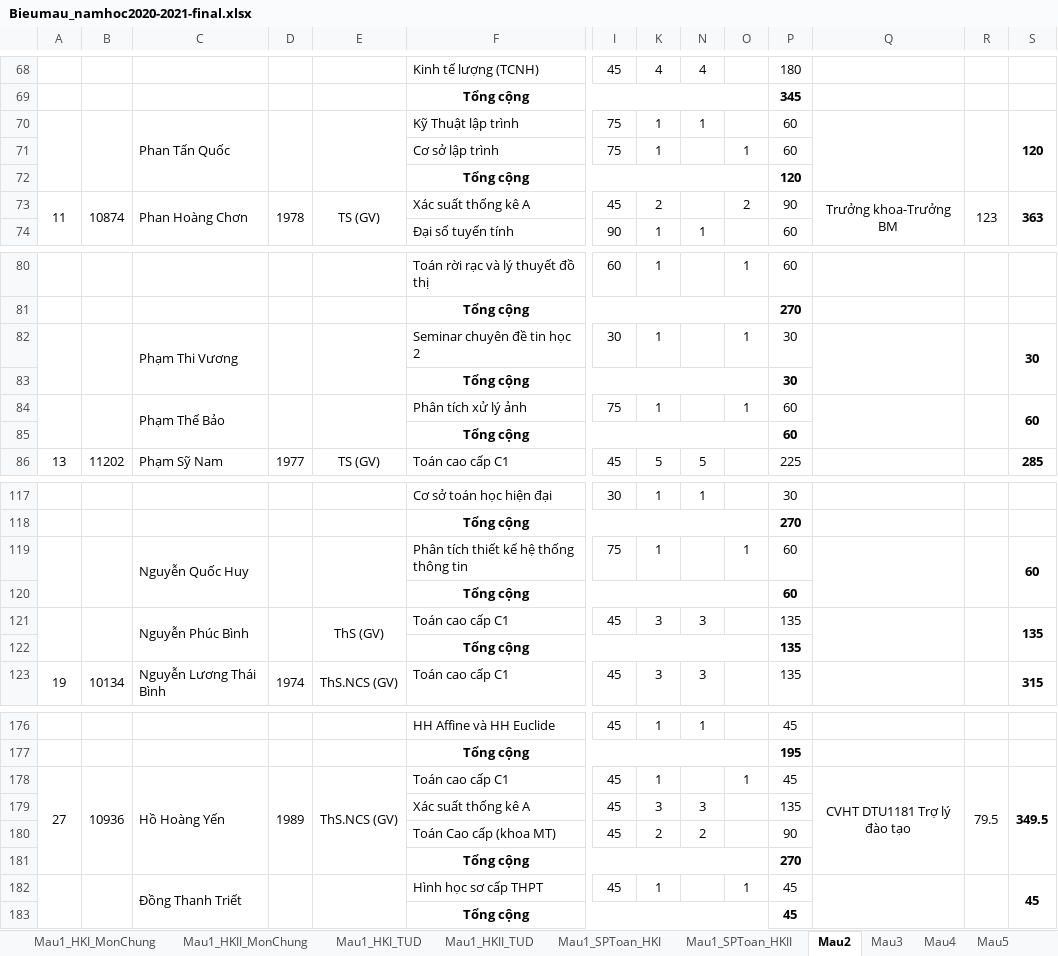
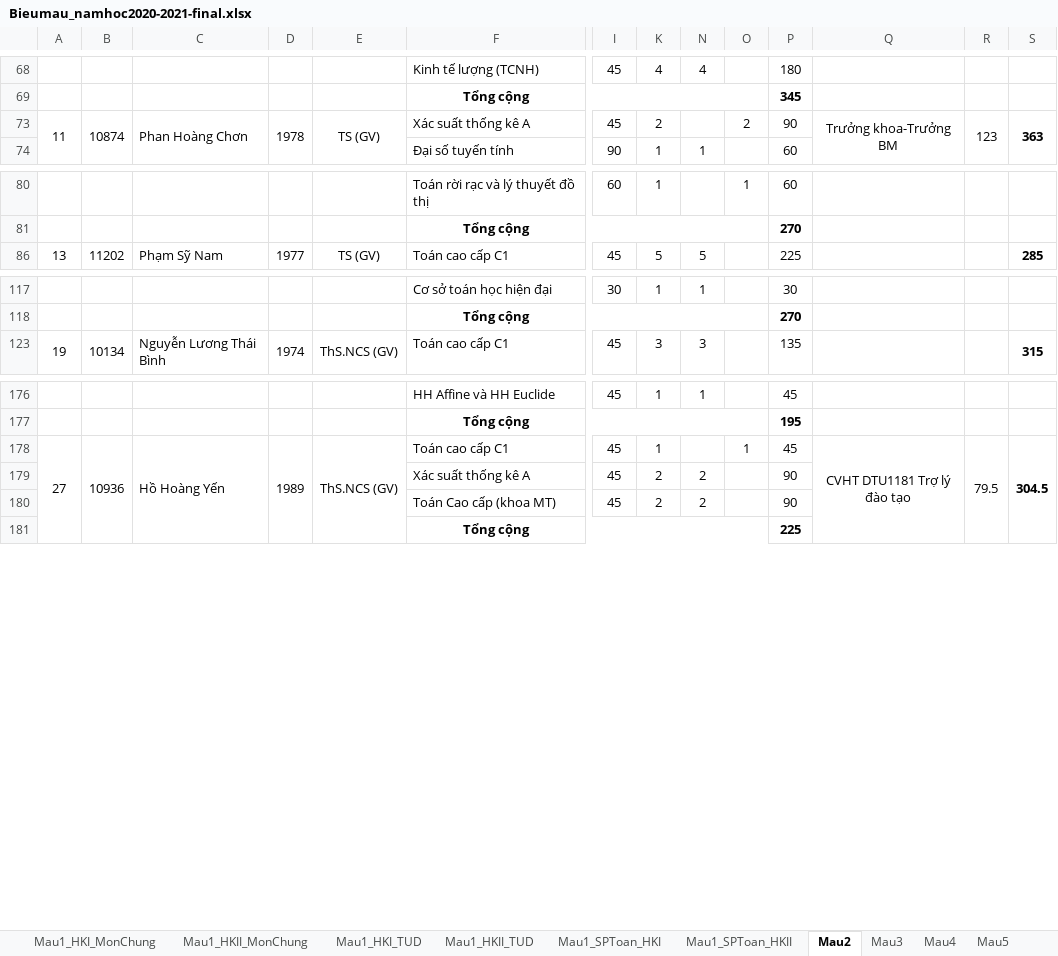
Before and after one commit to phuongbanguyen/phuongbanguyen.github.io, an Excel workbook: Bieumau_namhoc2020-2021-final.xlsx, sheet Mau2, drawn as a sheet; only a part is shown, gaps mark what is left out; values as stored, in another font and other column widths than the file's, no borders; charts and pictures not drawn; removed rows and columns are numbered as before the commit, all else as after; rows hold the shown columns only; the diff covers the shown part only; the diff names each change by its address in the sheet, - before the commit and + after, or states it on an @@ line.

```diff
--- a/Bieumau_namhoc2020-2021-final.xlsx (sheet Mau2)
+++ b/Bieumau_namhoc2020-2021-final.xlsx (sheet Mau2)
@@ row 70 hidden:  |  | Phan Tấn Quốc |  |  | Kỹ Thuật lập trình | 75 | 1 | 1 |  | 60 |  |  | 120 @@
@@ row 71 hidden:  |  |  |  |  | Cơ sở lập trình | 75 | 1 |  | 1 | 60 @@
@@ row 72 hidden:  |  |  |  |  | Tổng cộng |  |  |  |  | 120 @@
@@ row 82 hidden:  |  | Phạm Thi Vương |  |  | Seminar chuyên đề tin học 2 | 30 | 1 |  | 1 | 30 |  |  | 30 @@
@@ row 83 hidden:  |  |  |  |  | Tổng cộng |  |  |  |  | 30 @@
@@ row 84 hidden:  |  | Phạm Thế Bảo |  |  | Phân tích xử lý ảnh | 75 | 1 |  | 1 | 60 |  |  | 60 @@
@@ row 85 hidden:  |  |  |  |  | Tổng cộng |  |  |  |  | 60 @@
@@ row 119 hidden:  |  | Nguyễn Quốc Huy |  |  | Phân tích thiết kế hệ thống thông tin | 75 | 1 |  | 1 | 60 |  |  | 60 @@
@@ row 120 hidden:  |  |  |  |  | Tổng cộng |  |  |  |  | 60 @@
@@ row 121 hidden:  |  | Nguyễn Phúc Bình |  | ThS (GV) | Toán cao cấp C1 | 45 | 3 | 3 |  | 135 |  |  | 135 @@
@@ row 122 hidden:  |  |  |  |  | Tổng cộng |  |  |  |  | 135 @@
-A178:A181 merged
+A178:A181 merged
-B178:B181 merged
+B178:B181 merged
-C178:C181 merged
+C178:C181 merged
-D178:D181 merged
+D178:D181 merged
-E178:E181 merged
+E178:E181 merged
-Q178:Q181 merged
+Q178:Q181 merged
-R178:R181 merged
+R178:R181 merged
-S178: 349.5
+S178: 304.5
-S178:S181 merged
+S178:S181 merged
-K179: 3
+K179: 2
-N179: 3
+N179: 2
-P179: 135
+P179: 90
-row 181:  |  |  |  |  | Tổng cộng |  |  |  |  | 270
@@ row 182 hidden:  |  | Đồng Thanh Triết |  |  | Hình học sơ cấp THPT | 45 | 1 |  | 1 | 45 |  |  | 45 @@
-P181: 45
+P181: 225
```
Also changed, not shown: 1 added row, 6 removed rows, 23 hidden or unhidden rows, 7 edited cells and merged cells elsewhere in this sheet, sheet Mau1_SPToan_HKI, sheet Mau1_SPToan_HKII, sheet Mau1_HKII_MonChung, sheet Mau1_HKI_MonChung, Bieumau_namhoc2020-2021-version 6.xlsm.
